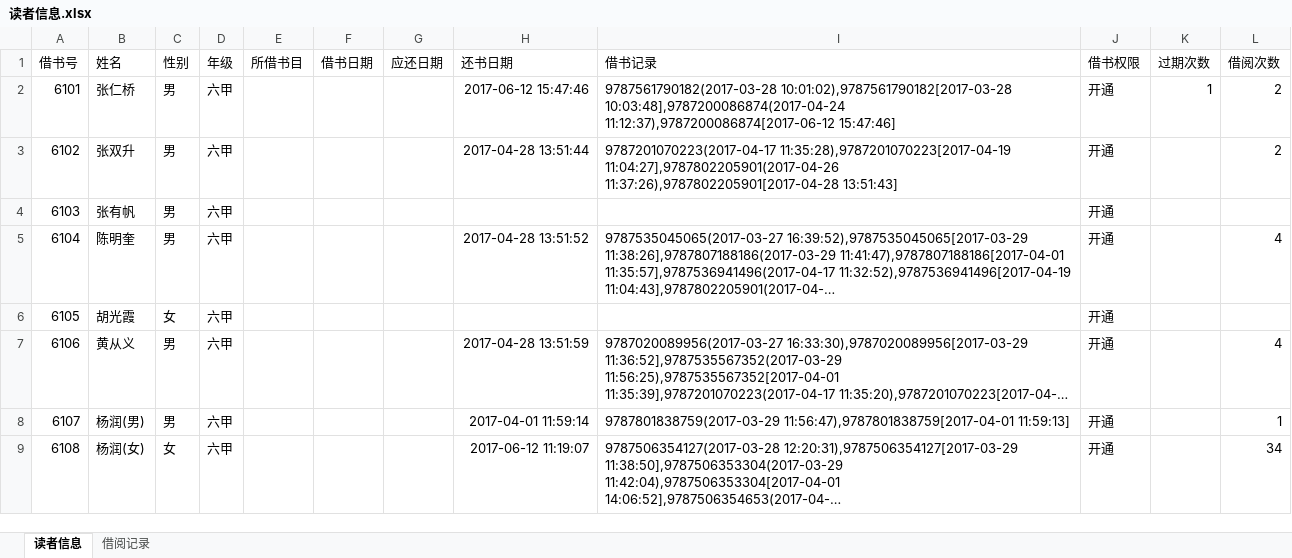
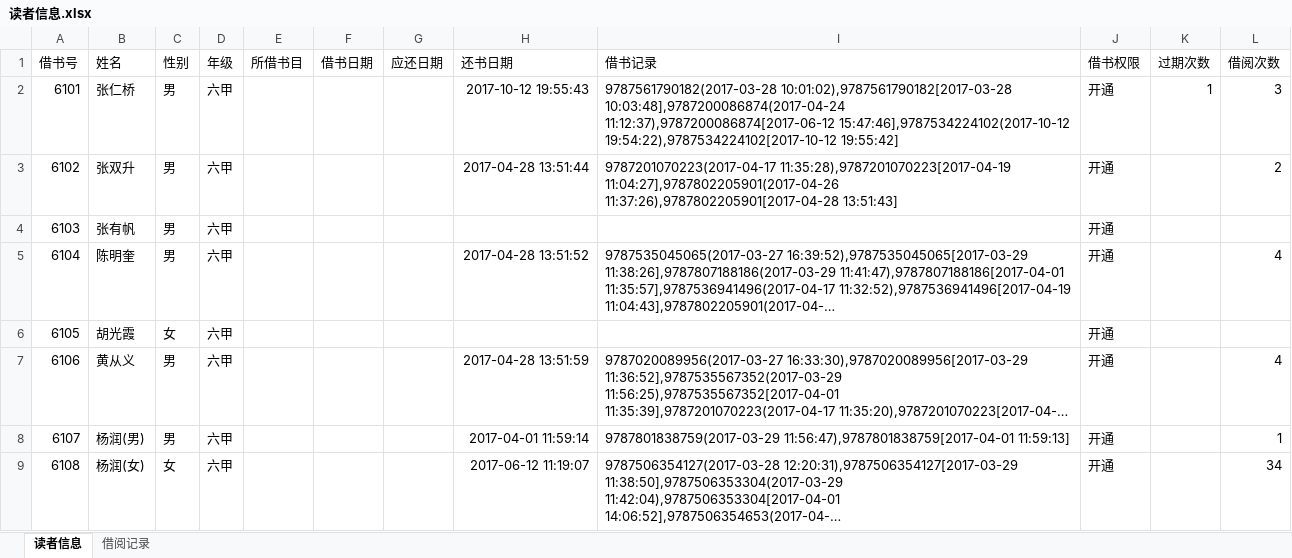
Before and after one commit to songjiaxun/mini-library, an Excel workbook: code/读者信息.xlsx, sheet 读者信息, drawn as a sheet; only a part is shown; long unchanged cells end in …; values as stored, in another font and other column widths than the file's, no borders; the diff names each change by its address in the sheet, - before the commit and + after, or states it on an @@ line.

```diff
--- a/code/读者信息.xlsx (sheet 读者信息)
+++ b/code/读者信息.xlsx (sheet 读者信息)
-H2 (还书日期): 2017-06-12 15:47:46
+H2 (还书日期): 2017-10-12 19:55:43
-I2 (借书记录): …10:03:48],9787200086874(2017-04-24 11:12:37),9787200086874[2017-06-12 15:47:46]
+I2 (借书记录): …10:03:48],9787200086874(2017-04-24 11:12:37),9787200086874[2017-06-12 15:47:46],9787534224102(2017-10-12 19:54:22),9787534224102[2017-10-12 19:55:42]
-L2 (借阅次数): 2
+L2 (借阅次数): 3
```
Also changed, not shown: sheet 借阅记录, code/图书馆信息.xlsx, 20 other files.
